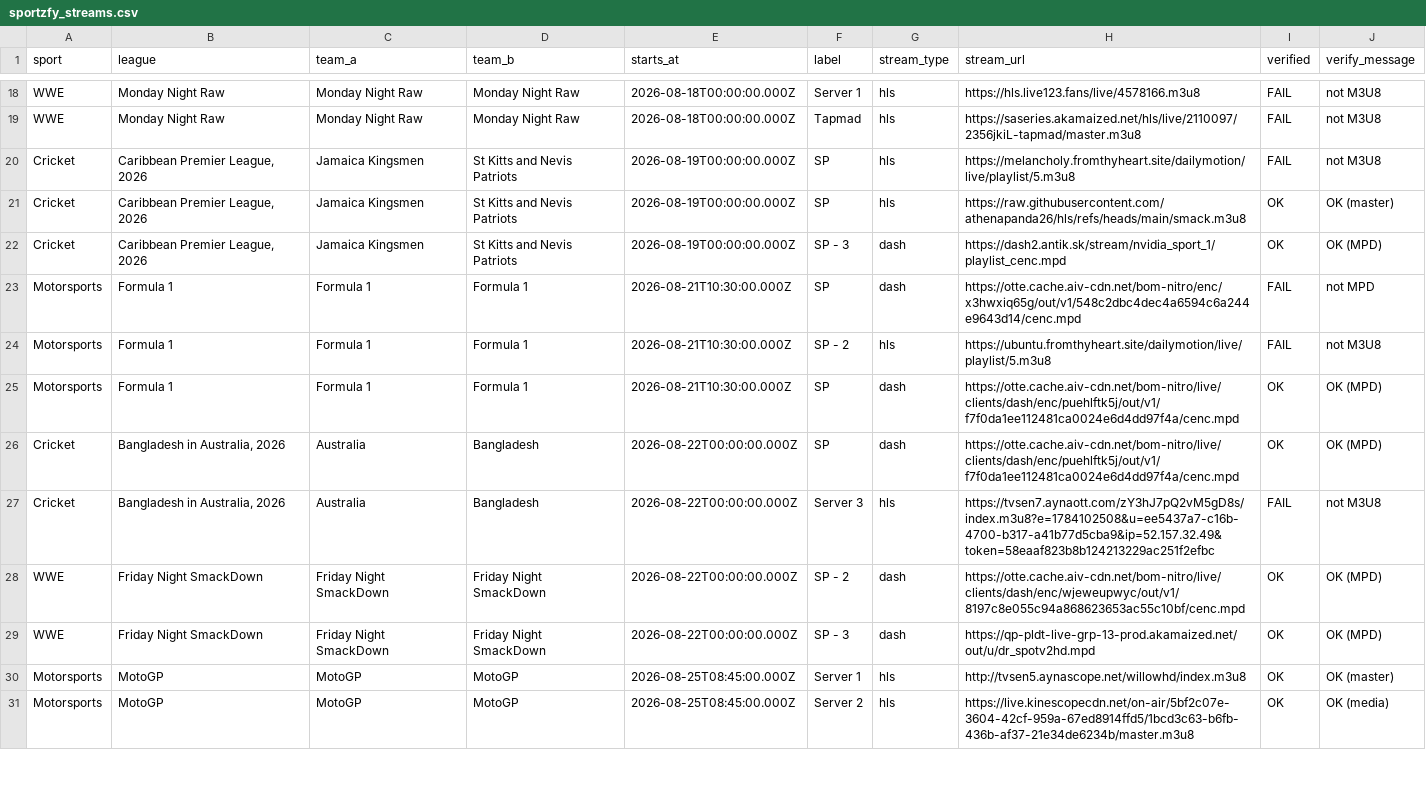
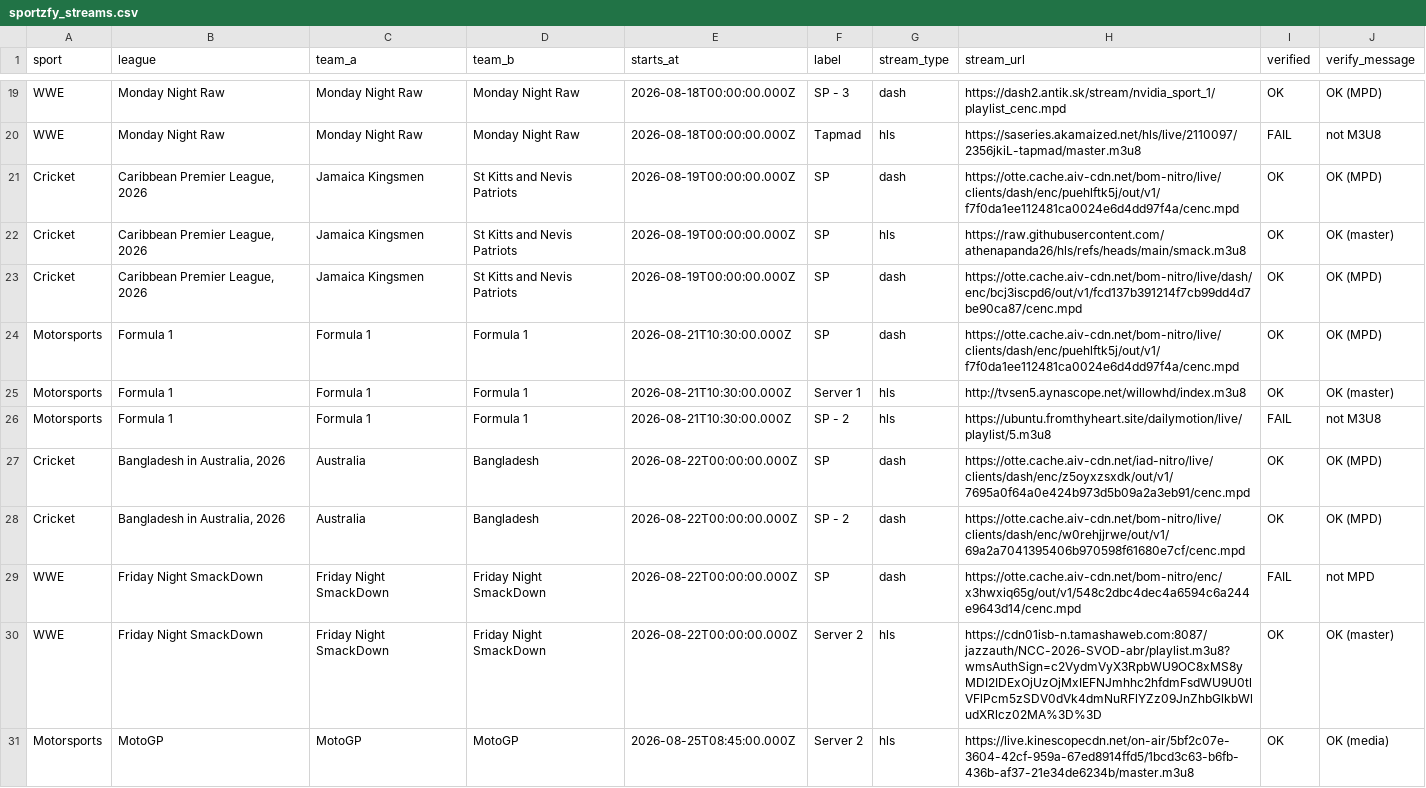
Before and after one commit to khadembd/sportzfy-playlist, a CSV file: output/sportzfy_streams.csv, drawn as a sheet; only a part is shown, gaps mark what is left out; the diff covers the shown part only.

```diff
--- a/output/sportzfy_streams.csv
+++ b/output/sportzfy_streams.csv
@@ -18,14 +19,13 @@ sport,league,team_a,team_b,starts_at,label,stream_type,stream_url,verified,verif
-"WWE","Monday Night Raw","Monday Night Raw","Monday Night Raw","2026-08-18T00:00:00.000Z","Server 1","hls","https://hls.live123.fans/live/4578166.m3u8","FAIL","not M3U8"
+"WWE","Monday Night Raw","Monday Night Raw","Monday Night Raw","2026-08-18T00:00:00.000Z","SP - 3","dash","https://dash2.antik.sk/stream/nvidia_sport_1/playlist_cenc.mpd","OK","OK (MPD)"
 "WWE","Monday Night Raw","Monday Night Raw","Monday Night Raw","2026-08-18T00:00:00.000Z","Tapmad","hls","https://saseries.akamaized.net/hls/live/2110097/2356jkiL-tapmad/master.m3u8","FAIL","not M3U8"
-"Cricket","Caribbean Premier League, 2026","Jamaica Kingsmen","St Kitts and Nevis Patriots","2026-08-19T00:00:00.000Z","SP","hls","https://melancholy.fromthyheart.site/dailymotion/live/playlist/5.m3u8","FAIL","not M3U8"
+"Cricket","Caribbean Premier League, 2026","Jamaica Kingsmen","St Kitts and Nevis Patriots","2026-08-19T00:00:00.000Z","SP","dash","https://otte.cache.aiv-cdn.net/bom-nitro/live/clients/dash/enc/puehlftk5j/out/v1/f7f0da1ee112481ca0024e6d4dd97f4a/cenc.mpd","OK","OK (MPD)"
 "Cricket","Caribbean Premier League, 2026","Jamaica Kingsmen","St Kitts and Nevis Patriots","2026-08-19T00:00:00.000Z","SP","hls","https://raw.githubusercontent.com/athenapanda26/hls/refs/heads/main/smack.m3u8","OK","OK (master)"
-"Cricket","Caribbean Premier League, 2026","Jamaica Kingsmen","St Kitts and Nevis Patriots","2026-08-19T00:00:00.000Z","SP - 3","dash","https://dash2.antik.sk/stream/nvidia_sport_1/playlist_cenc.mpd","OK","OK (MPD)"
-"Motorsports","Formula 1","Formula 1","Formula 1","2026-08-21T10:30:00.000Z","SP","dash","https://otte.cache.aiv-cdn.net/bom-nitro/enc/x3hwxiq65g/out/v1/548c2dbc4dec4a6594c6a244e9643d14/cenc.mpd","FAIL","not MPD"
+"Cricket","Caribbean Premier League, 2026","Jamaica Kingsmen","St Kitts and Nevis Patriots","2026-08-19T00:00:00.000Z","SP","dash","https://otte.cache.aiv-cdn.net/bom-nitro/live/dash/enc/bcj3iscpd6/out/v1/fcd137b391214f7cb99dd4d7be90ca87/cenc.mpd","OK","OK (MPD)"
+"Motorsports","Formula 1","Formula 1","Formula 1","2026-08-21T10:30:00.000Z","SP","dash","https://otte.cache.aiv-cdn.net/bom-nitro/live/clients/dash/enc/puehlftk5j/out/v1/f7f0da1ee112481ca0024e6d4dd97f4a/cenc.mpd","OK","OK (MPD)"
+"Motorsports","Formula 1","Formula 1","Formula 1","2026-08-21T10:30:00.000Z","Server 1","hls","http://tvsen5.aynascope.net/willowhd/index.m3u8","OK","OK (master)"
 "Motorsports","Formula 1","Formula 1","Formula 1","2026-08-21T10:30:00.000Z","SP - 2","hls","https://ubuntu.fromthyheart.site/dailymotion/live/playlist/5.m3u8","FAIL","not M3U8"
-"Motorsports","Formula 1","Formula 1","Formula 1","2026-08-21T10:30:00.000Z","SP","dash","https://otte.cache.aiv-cdn.net/bom-nitro/live/clients/dash/enc/puehlftk5j/out/v1/f7f0da1ee112481ca0024e6d4dd97f4a/cenc.mpd","OK","OK (MPD)"
-"Cricket","Bangladesh in Australia, 2026","Australia","Bangladesh","2026-08-22T00:00:00.000Z","SP","dash","https://otte.cache.aiv-cdn.net/bom-nitro/live/clients/dash/enc/puehlftk5j/out/v1/f7f0da1ee112481ca0024e6d4dd97f4a/cenc.mpd","OK","OK (MPD)"
-"Cricket","Bangladesh in Australia, 2026","Australia","Bangladesh","2026-08-22T00:00:00.000Z","Server 3","hls","https://tvsen7.aynaott.com/zY3hJ7pQ2vM5gD8s/index.m3u8?e=1784102508&u=ee5437a7-c16b-4700-b317-a41b77d5cba9&ip=52.157.32.49&token=58eaaf823b8b124213229ac251f2efbc","FAIL","not M3U8"
-"WWE","Friday Night SmackDown","Friday Night SmackDown","Friday Night SmackDown","2026-08-22T00:00:00.000Z","SP - 2","dash","https://otte.cache.aiv-cdn.net/bom-nitro/live/clients/dash/enc/wjeweupwyc/out/v1/8197c8e055c94a868623653ac55c10bf/cenc.mpd","OK","OK (MPD)"
-"WWE","Friday Night SmackDown","Friday Night SmackDown","Friday Night SmackDown","2026-08-22T00:00:00.000Z","SP - 3","dash","https://qp-pldt-live-grp-13-prod.akamaized.net/out/u/dr_spotv2hd.mpd","OK","OK (MPD)"
-"Motorsports","MotoGP","MotoGP","MotoGP","2026-08-25T08:45:00.000Z","Server 1","hls","http://tvsen5.aynascope.net/willowhd/index.m3u8","OK","OK (master)"
+"Cricket","Bangladesh in Australia, 2026","Australia","Bangladesh","2026-08-22T00:00:00.000Z","SP","dash","https://otte.cache.aiv-cdn.net/iad-nitro/live/clients/dash/enc/z5oyxzsxdk/out/v1/7695a0f64a0e424b973d5b09a2a3eb91/cenc.mpd","OK","OK (MPD)"
+"Cricket","Bangladesh in Australia, 2026","Australia","Bangladesh","2026-08-22T00:00:00.000Z","SP - 2","dash","https://otte.cache.aiv-cdn.net/bom-nitro/live/clients/dash/enc/w0rehjjrwe/out/v1/69a2a7041395406b970598f61680e7cf/cenc.mpd","OK","OK (MPD)"
+"WWE","Friday Night SmackDown","Friday Night SmackDown","Friday Night SmackDown","2026-08-22T00:00:00.000Z","SP","dash","https://otte.cache.aiv-cdn.net/bom-nitro/enc/x3hwxiq65g/out/v1/548c2dbc4dec4a6594c6a244e9643d14/cenc.mpd","FAIL","not MPD"
+"WWE","Friday Night SmackDown","Friday Night SmackDown","Friday Night SmackDown","2026-08-22T00:00:00.000Z","Server 2","hls","https://cdn01isb-n.tamashaweb.com:8087/jazzauth/NCC-2026-SVOD-abr/playlist.m3u8?wmsAuthSign=c2VydmVyX3RpbWU9OC8xMS8yMDI2IDExOjUzOjMxIEFNJmhhc2hfdmFsdWU9U0tlVFlPcm5zSDV0dVk4dmNuRFlYZz09JnZhbGlkbWludXRlcz02MA%3D%3D","OK","OK (master)"
 "Motorsports","MotoGP","MotoGP","MotoGP","2026-08-25T08:45:00.000Z","Server 2","hls","https://live.kinescopecdn.net/on-air/5bf2c07e-3604-42cf-959a-67ed8914ffd5/1bcd3c63-b6fb-436b-af37-21e34de6234b/master.m3u8","OK","OK (media)"
```
Also changed, not shown: 5 added rows, 3 removed rows and 36 edited cells elsewhere in this file, 9 other files.
